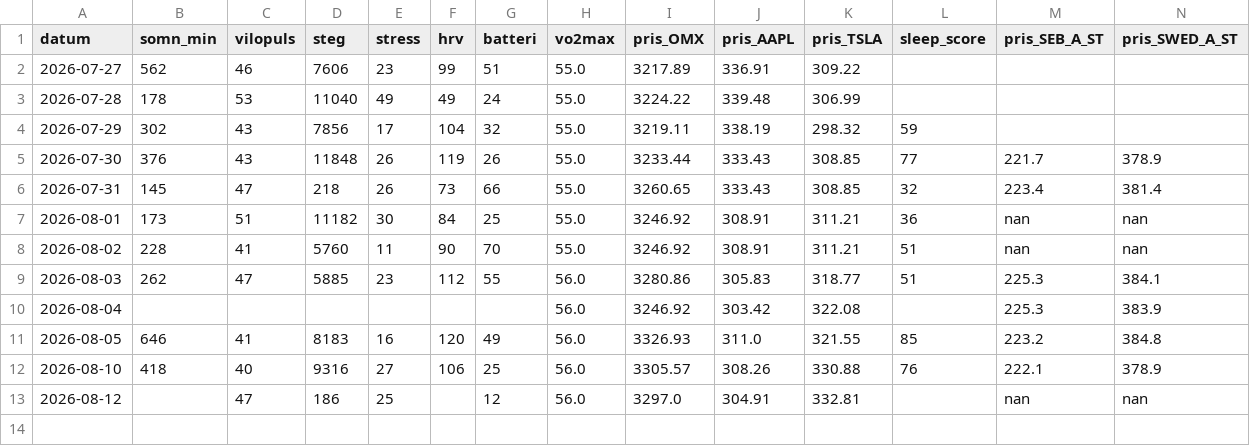
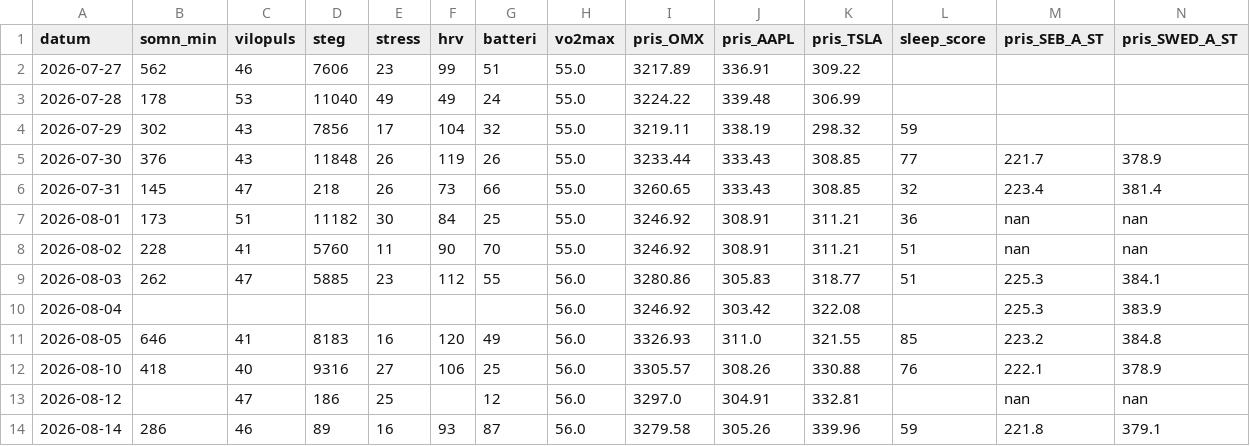
Before and after one commit to Lilmacke/Markus-hub-, a CSV file: historik.csv, drawn as a sheet; only a part is shown; rows hold the shown columns only; the diff names each change by its address in the sheet, - before the commit and + after, or states it on an @@ line.

```diff
--- a/historik.csv
+++ b/historik.csv
+row 14: 2026-08-14 | 286 | 46 | 89 | 16 | 93 | 87 | 56.0 | 3279.58 | 305.26 | 339.96 | 59 | 221.8 | 379.1
```
Also changed, not shown: 1 other file.
